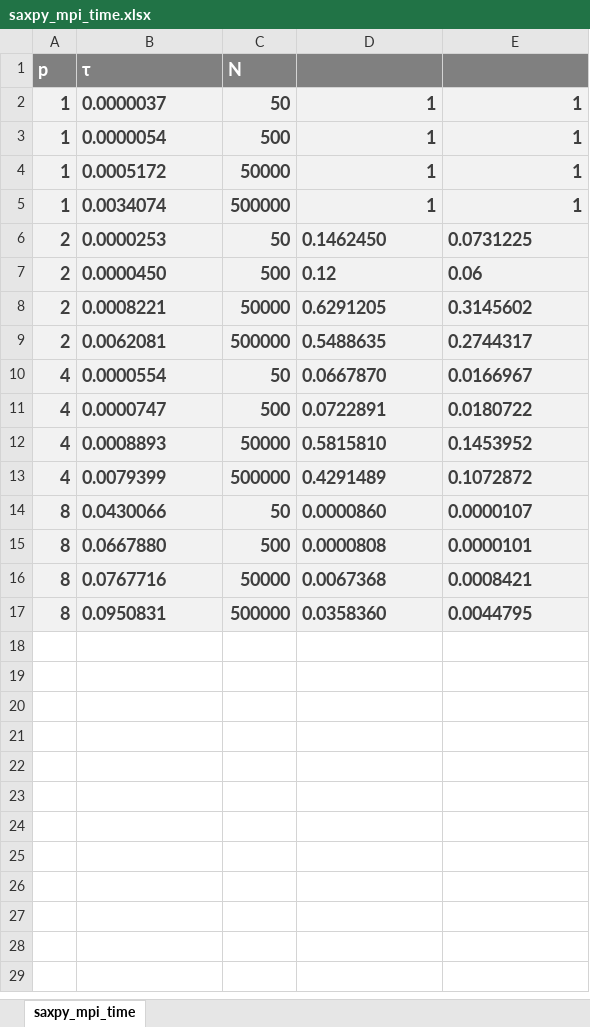
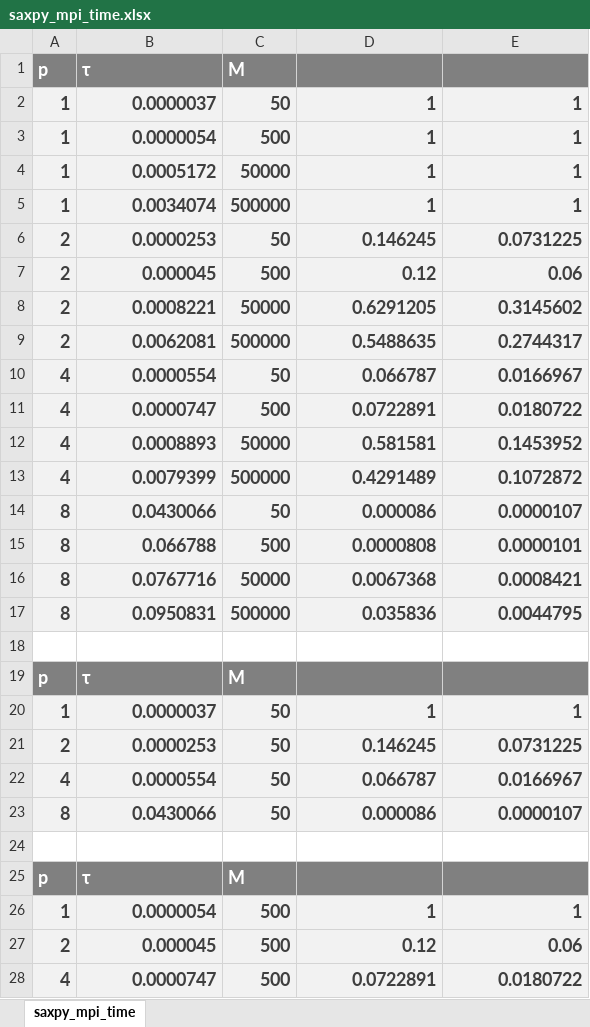
Before and after one commit to dennewbie/saxpy_mpi, an Excel workbook: doc/saxpy_mpi_time.xlsx, sheet saxpy_mpi_time, drawn as a sheet; only a part is shown; values as stored, in another font and other column widths than the file's, no borders; charts and pictures not drawn; the diff covers the shown part only; the diff names each change by its address in the sheet, - before the commit and + after, or states it on an @@ line.

```diff
--- a/doc/saxpy_mpi_time.xlsx (sheet saxpy_mpi_time)
+++ b/doc/saxpy_mpi_time.xlsx (sheet saxpy_mpi_time)
-C1: N
+C1: M
-B2:B6 alignment: left
+B2:B6 alignment: right
-D6: 0.1462450
+D6: 0.146245
-E6 alignment: left
+E6 alignment: right
-B7 (τ): 0.0000450
+B7 (τ): 0.000045
-D7:E9 alignment: left
+D7:E9 alignment: right
-B8:B14 alignment: left
+B8:B14 alignment: right
-D10: 0.0667870
+D10: 0.066787
-E10 alignment: left
+E10 alignment: right
-D11:E11 alignment: left
+D11:E11 alignment: right
-D12: 0.5815810
+D12: 0.581581
-E12 alignment: left
+E12 alignment: right
-D13:E13 alignment: left
+D13:E13 alignment: right
-D14: 0.0000860
+D14: 0.000086
-E14 alignment: left
+E14 alignment: right
-B15 (τ): 0.0667880
+B15 (τ): 0.066788
-D15:E16 alignment: left
+D15:E16 alignment: right
-B16:B17 alignment: left
+B16:B17 alignment: right
-D17: 0.0358360
+D17: 0.035836
-E17 alignment: left
+E17 alignment: right
+row 18: (empty)
+row 19: p | τ | M
+row 20: 1 | 0.0000037 | 50 | 1 | 1
+row 21: 2 | 0.0000253 | 50 | 0.146245 | 0.0731225
+row 22: 4 | 0.0000554 | 50 | 0.066787 | 0.0166967
+row 23: 8 | 0.0430066 | 50 | 0.000086 | 0.0000107
+row 24: (empty)
+row 25: p | τ | M
+row 26: 1 | 0.0000054 | 500 | 1 | 1
+row 27: 2 | 0.000045 | 500 | 0.12 | 0.06
+row 28: 4 | 0.0000747 | 500 | 0.0722891 | 0.0180722
```
Also changed, not shown: 13 added rows elsewhere in this sheet, charts or pictures, 5 other files.
